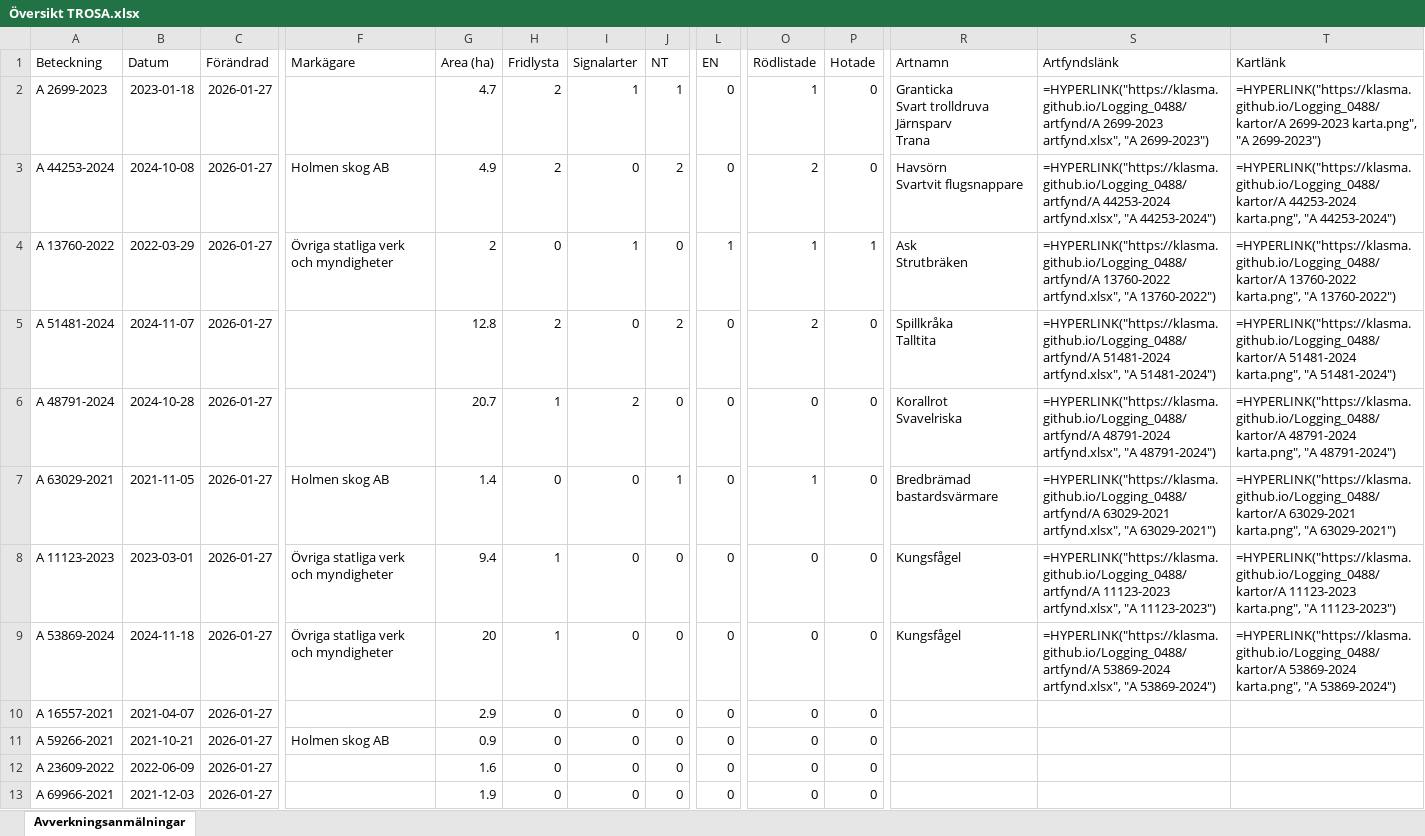
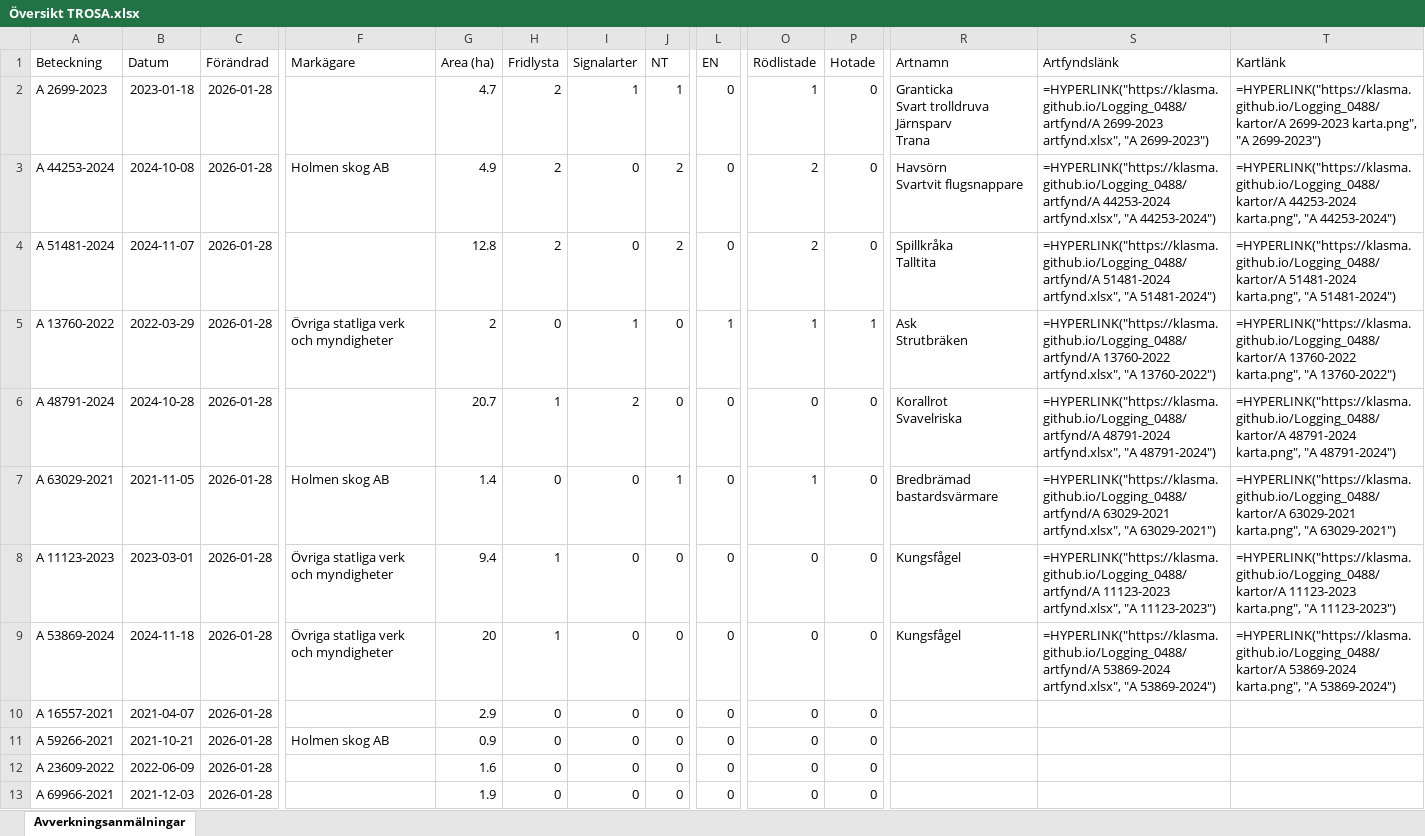
Before and after one commit to klasma/Logging_0488, an Excel workbook: Översikt TROSA.xlsx, sheet Avverkningsanmälningar, drawn as a sheet; only a part is shown, gaps mark what is left out; values as stored, in another font and other column widths than the file's, no borders; formulas without a stored value are shown as written; ↵ is a line break in a cell; the diff covers the shown part only; the diff names each change by its address in the sheet, - before the commit and + after, or states it on an @@ line.

```diff
--- a/Översikt TROSA.xlsx (sheet Avverkningsanmälningar)
+++ b/Översikt TROSA.xlsx (sheet Avverkningsanmälningar)
-C2:C13 (Förändrad): 2026-01-27
+C2:C13 (Förändrad): 2026-01-28
-A4 (Beteckning): A 13760-2022
+A4 (Beteckning): A 51481-2024
-B4 (Datum): 2022-03-29
+B4 (Datum): 2024-11-07
-F4 (Markägare): Övriga statliga verk och myndigheter
+F4 (Markägare): (empty)
-G4 (Area (ha)): 2
+G4 (Area (ha)): 12.8
-H4 (Fridlysta): 0
+H4 (Fridlysta): 2
-I4 (Signalarter): 1
+I4 (Signalarter): 0
-J4 (NT): 0
+J4 (NT): 2
-L4 (EN): 1
+L4 (EN): 0
-O4 (Rödlistade): 1
+O4 (Rödlistade): 2
-P4 (Hotade): 1
+P4 (Hotade): 0
-R4 (Artnamn): Ask ↵ Strutbräken
+R4 (Artnamn): Spillkråka ↵ Talltita
-S4 (Artfyndslänk): =HYPERLINK("https://klasma.github.io/Logging_0488/artfynd/A 13760-2022 artfynd.xlsx", "A 13760-2022")
+S4 (Artfyndslänk): =HYPERLINK("https://klasma.github.io/Logging_0488/artfynd/A 51481-2024 artfynd.xlsx", "A 51481-2024")
-T4 (Kartlänk): =HYPERLINK("https://klasma.github.io/Logging_0488/kartor/A 13760-2022 karta.png", "A 13760-2022")
+T4 (Kartlänk): =HYPERLINK("https://klasma.github.io/Logging_0488/kartor/A 51481-2024 karta.png", "A 51481-2024")
-A5 (Beteckning): A 51481-2024
+A5 (Beteckning): A 13760-2022
-B5 (Datum): 2024-11-07
+B5 (Datum): 2022-03-29
-F5 (Markägare): (empty)
+F5 (Markägare): Övriga statliga verk och myndigheter
-G5 (Area (ha)): 12.8
+G5 (Area (ha)): 2
-H5 (Fridlysta): 2
+H5 (Fridlysta): 0
-I5 (Signalarter): 0
+I5 (Signalarter): 1
-J5 (NT): 2
+J5 (NT): 0
-L5 (EN): 0
+L5 (EN): 1
-O5 (Rödlistade): 2
+O5 (Rödlistade): 1
-P5 (Hotade): 0
+P5 (Hotade): 1
-R5 (Artnamn): Spillkråka ↵ Talltita
+R5 (Artnamn): Ask ↵ Strutbräken
-S5 (Artfyndslänk): =HYPERLINK("https://klasma.github.io/Logging_0488/artfynd/A 51481-2024 artfynd.xlsx", "A 51481-2024")
+S5 (Artfyndslänk): =HYPERLINK("https://klasma.github.io/Logging_0488/artfynd/A 13760-2022 artfynd.xlsx", "A 13760-2022")
-T5 (Kartlänk): =HYPERLINK("https://klasma.github.io/Logging_0488/kartor/A 51481-2024 karta.png", "A 51481-2024")
+T5 (Kartlänk): =HYPERLINK("https://klasma.github.io/Logging_0488/kartor/A 13760-2022 karta.png", "A 13760-2022")
```
Also changed, not shown: 300 edited cells elsewhere in this sheet, artfynd/A 11123-2023 artfynd.xlsx, artfynd/A 13760-2022 artfynd.xlsx, 52 other files.
